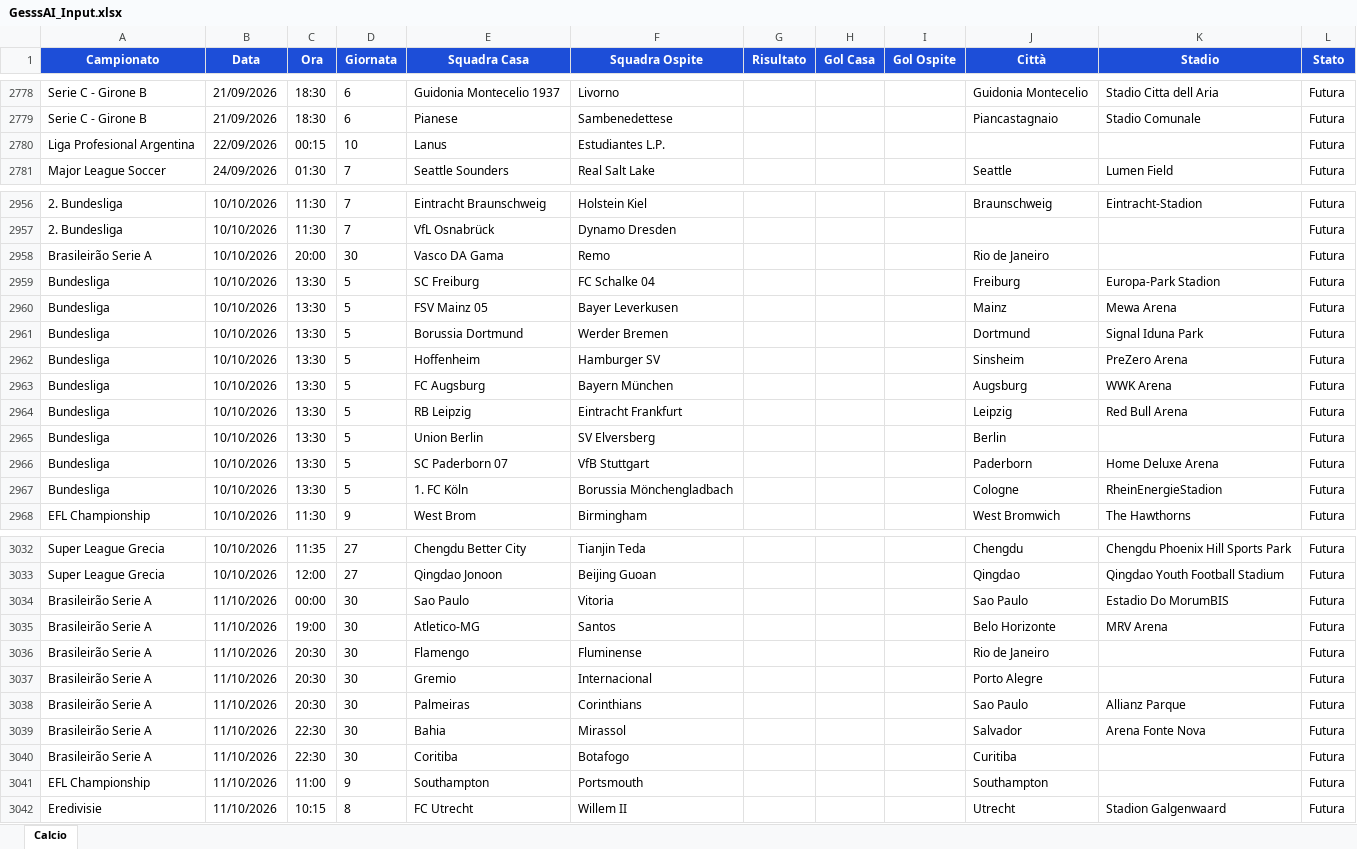
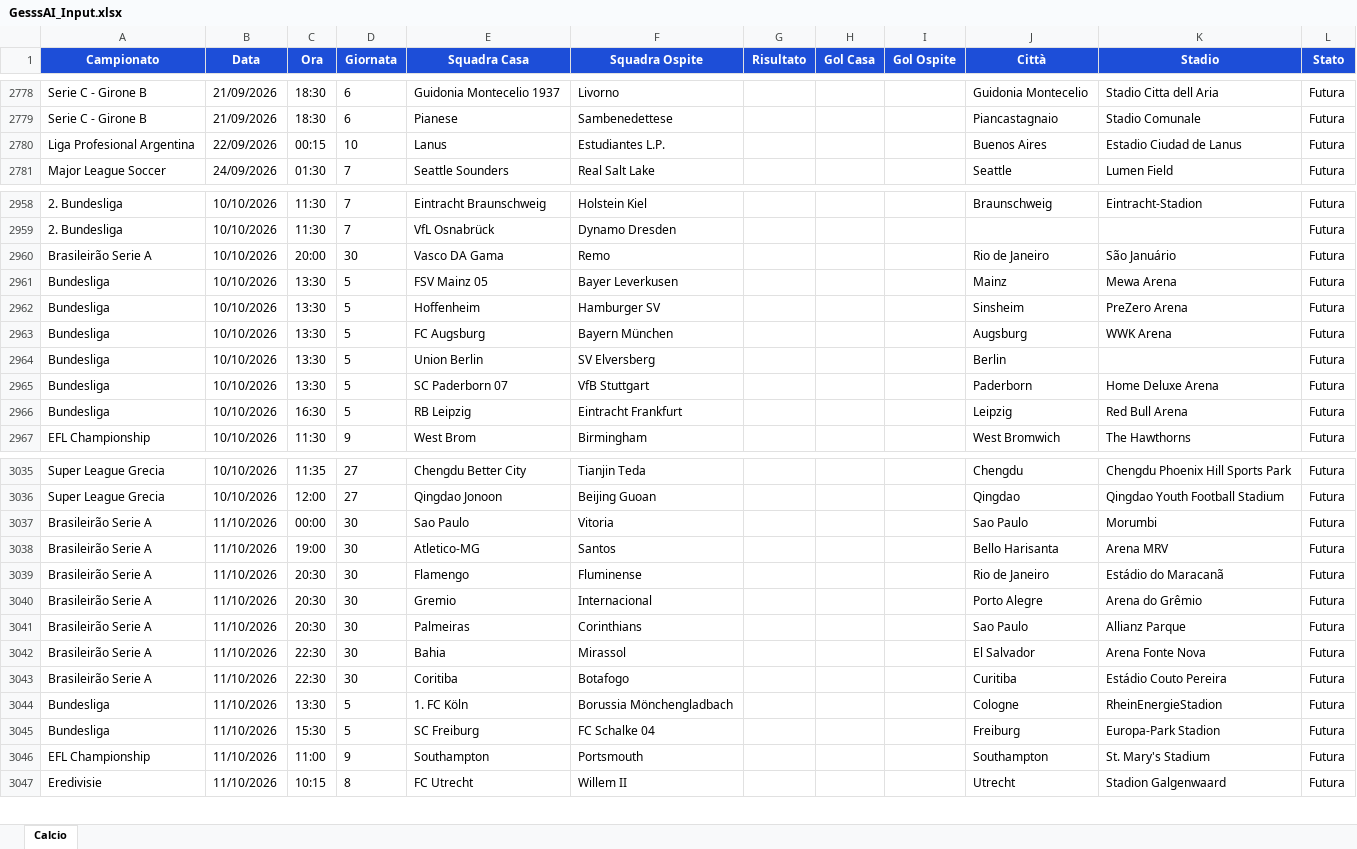
Before and after one commit to Gesss26/GesssAI-Pro---Auto, an Excel workbook: excel/GesssAI_Input.xlsx, sheet Calcio, drawn as a sheet; only a part is shown, gaps mark what is left out; values as stored, in another font and other column widths than the file's, no borders; removed rows and columns are numbered as before the commit, all else as after; the diff covers the shown part only; the diff names each change by its address in the sheet, - before the commit and + after, or states it on an @@ line.

```diff
--- a/excel/GesssAI_Input.xlsx (sheet Calcio)
+++ b/excel/GesssAI_Input.xlsx (sheet Calcio)
-J2780 (Città): (empty)
+J2780 (Città): Buenos Aires
-K2780 (Stadio): (empty)
+K2780 (Stadio): Estadio Ciudad de Lanus
-K2960 (Stadio): (empty)
+K2960 (Stadio): São Januário
-row 2959: Bundesliga | 10/10/2026 | 13:30 | 5 | SC Freiburg | FC Schalke 04 |  |  |  | Freiburg | Europa-Park Stadion | Futura
-row 2961: Bundesliga | 10/10/2026 | 13:30 | 5 | Borussia Dortmund | Werder Bremen |  |  |  | Dortmund | Signal Iduna Park | Futura
-row 2964: Bundesliga | 10/10/2026 | 13:30 | 5 | RB Leipzig | Eintracht Frankfurt |  |  |  | Leipzig | Red Bull Arena | Futura
-C2966 (Ora): 13:30
+C2966 (Ora): 16:30
-E2966 (Squadra Casa): 1. FC Köln
+E2966 (Squadra Casa): RB Leipzig
-F2966 (Squadra Ospite): Borussia Mönchengladbach
+F2966 (Squadra Ospite): Eintracht Frankfurt
-J2966 (Città): Cologne
+J2966 (Città): Leipzig
-K2966 (Stadio): RheinEnergieStadion
+K2966 (Stadio): Red Bull Arena
-K3037 (Stadio): Estadio Do MorumBIS
+K3037 (Stadio): Morumbi
-J3038 (Città): Belo Horizonte
+J3038 (Città): Bello Harisanta
-K3038 (Stadio): MRV Arena
+K3038 (Stadio): Arena MRV
-K3039 (Stadio): (empty)
+K3039 (Stadio): Estádio do Maracanã
-K3040 (Stadio): (empty)
+K3040 (Stadio): Arena do Grêmio
-J3042 (Città): Salvador
+J3042 (Città): El Salvador
-K3043 (Stadio): (empty)
+K3043 (Stadio): Estádio Couto Pereira
+row 3044: Bundesliga | 11/10/2026 | 13:30 | 5 | 1. FC Köln | Borussia Mönchengladbach |  |  |  | Cologne | RheinEnergieStadion | Futura
+row 3045: Bundesliga | 11/10/2026 | 15:30 | 5 | SC Freiburg | FC Schalke 04 |  |  |  | Freiburg | Europa-Park Stadion | Futura
-K3046 (Stadio): (empty)
+K3046 (Stadio): St. Mary's Stadium
```
Also changed, not shown: 7 added rows, 6 removed rows and 107 edited cells elsewhere in this sheet, 2 other files.
